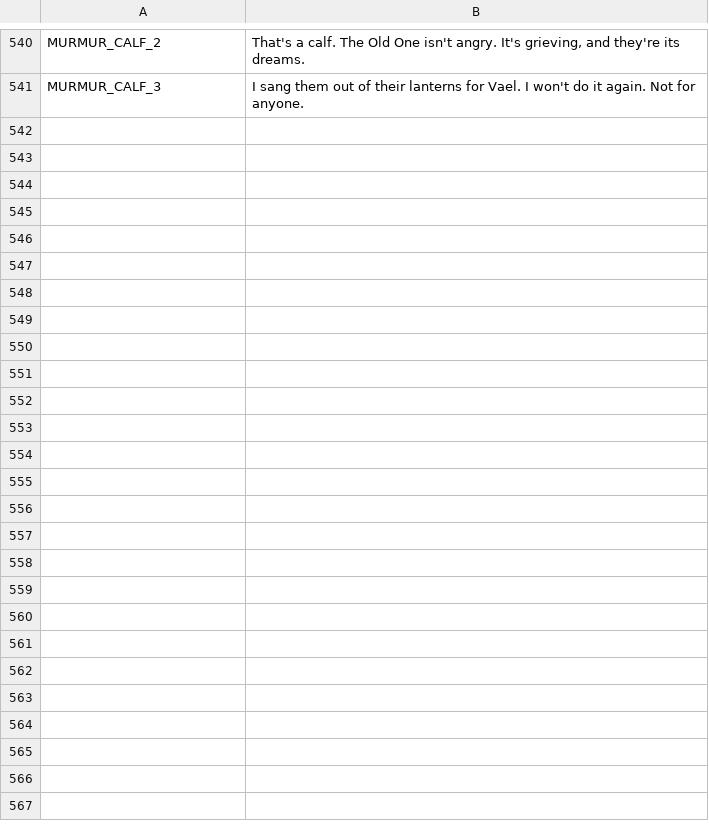
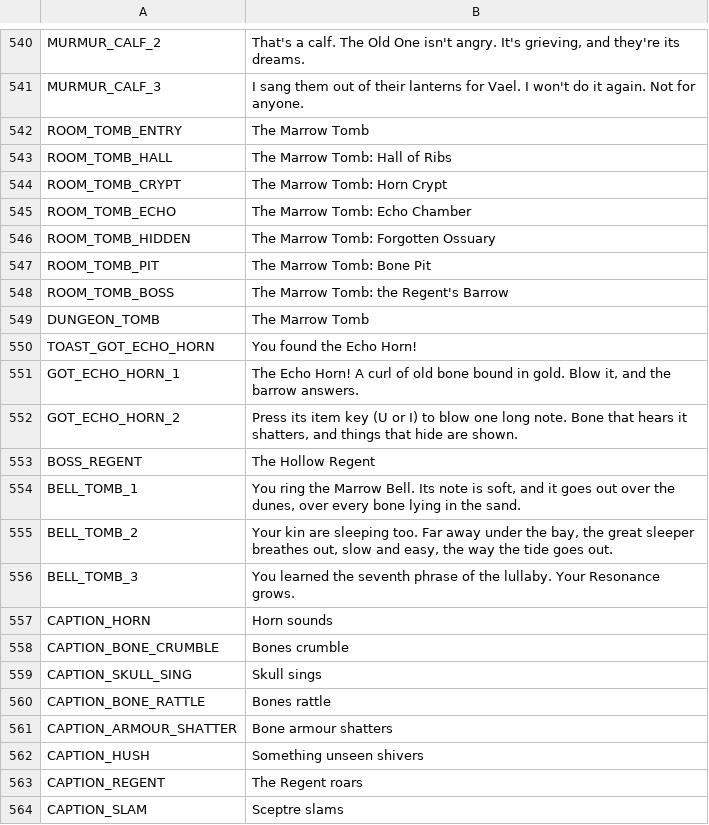
Before and after one commit to ashciraulo/Leviathan, a CSV file: locale/strings.csv, drawn as a sheet; only a part is shown, gaps mark what is left out.

```diff
--- a/locale/strings.csv
+++ b/locale/strings.csv
@@ -541 +541,24 @@ MURMUR_CALF_2,"That's a calf. The Old One isn't angry. It's grieving, and they'r
 MURMUR_CALF_3,"I sang them out of their lanterns for Vael. I won't do it again. Not for anyone."
+ROOM_TOMB_ENTRY,The Marrow Tomb
+ROOM_TOMB_HALL,The Marrow Tomb: Hall of Ribs
+ROOM_TOMB_CRYPT,The Marrow Tomb: Horn Crypt
+ROOM_TOMB_ECHO,The Marrow Tomb: Echo Chamber
+ROOM_TOMB_HIDDEN,The Marrow Tomb: Forgotten Ossuary
+ROOM_TOMB_PIT,The Marrow Tomb: Bone Pit
+ROOM_TOMB_BOSS,The Marrow Tomb: the Regent's Barrow
+DUNGEON_TOMB,The Marrow Tomb
+TOAST_GOT_ECHO_HORN,You found the Echo Horn!
+GOT_ECHO_HORN_1,"The Echo Horn! A curl of old bone bound in gold. Blow it, and the barrow answers."
+GOT_ECHO_HORN_2,"Press its item key (U or I) to blow one long note. Bone that hears it shatters, and things that hide are shown."
+BOSS_REGENT,The Hollow Regent
+BELL_TOMB_1,"You ring the Marrow Bell. Its note is soft, and it goes out over the dunes, over every bone lying in the sand."
+BELL_TOMB_2,"Your kin are sleeping too. Far away under the bay, the great sleeper breathes out, slow and easy, the way the tide goes out."
+BELL_TOMB_3,You learned the seventh phrase of the lullaby. Your Resonance grows.
+CAPTION_HORN,Horn sounds
+CAPTION_BONE_CRUMBLE,Bones crumble
+CAPTION_SKULL_SING,Skull sings
+CAPTION_BONE_RATTLE,Bones rattle
+CAPTION_ARMOUR_SHATTER,Bone armour shatters
+CAPTION_HUSH,Something unseen shivers
+CAPTION_REGENT,The Regent roars
+CAPTION_SLAM,Sceptre slams
```
Also changed, not shown: 57 other files.
